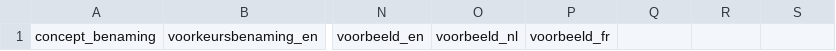
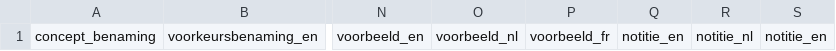
Before and after one commit to viaacode/sheet2skos, a CSV file: blanco_template.csv, drawn as a sheet; only a part is shown, gaps mark what is left out; the diff names each change by its address in the sheet, - before the commit and + after, or states it on an @@ line.

```diff
--- a/blanco_template.csv
+++ b/blanco_template.csv
-Q1: (empty)
+Q1: notitie_en
-R1: (empty)
+R1: notitie_nl
-S1: (empty)
+S1: notitie_en
```
Also changed, not shown: 2 other files.
